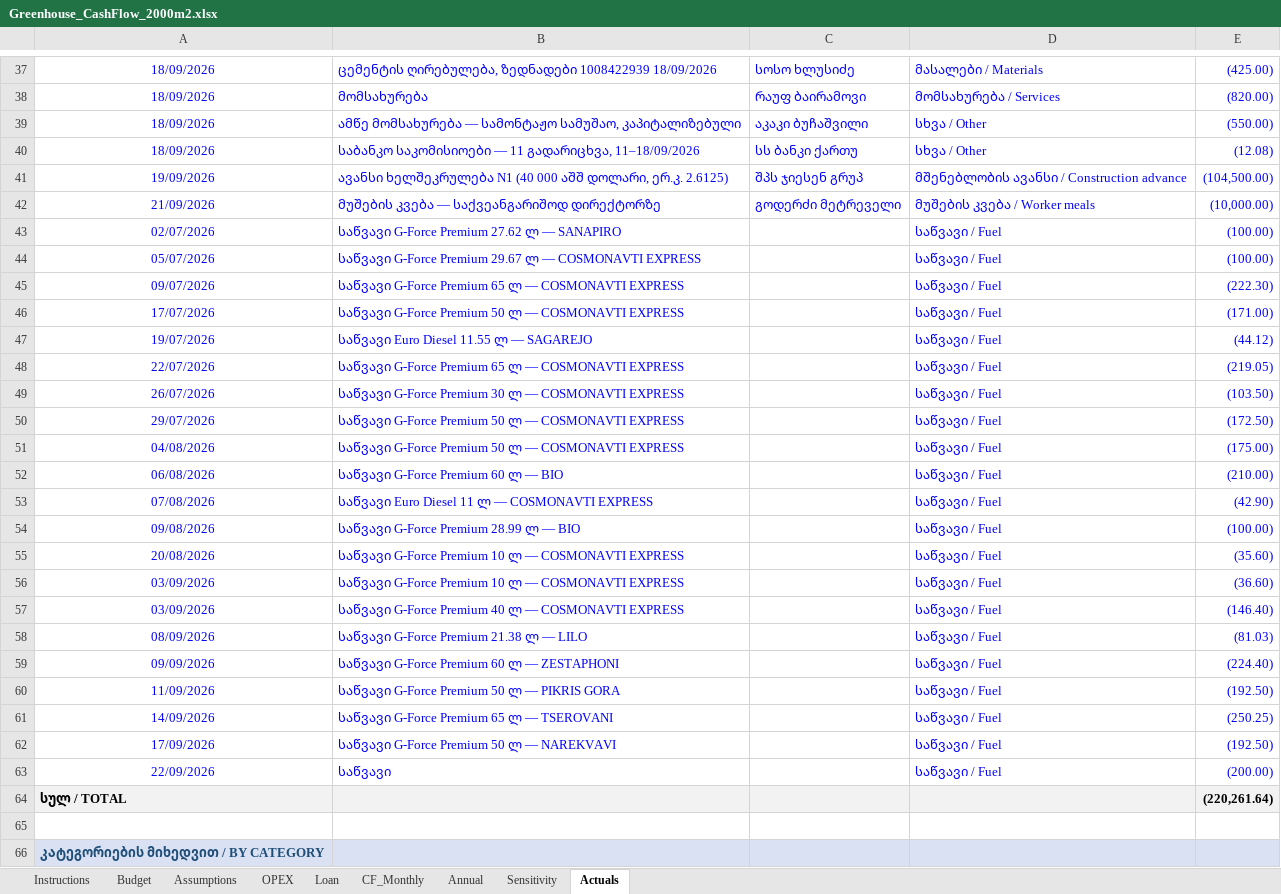
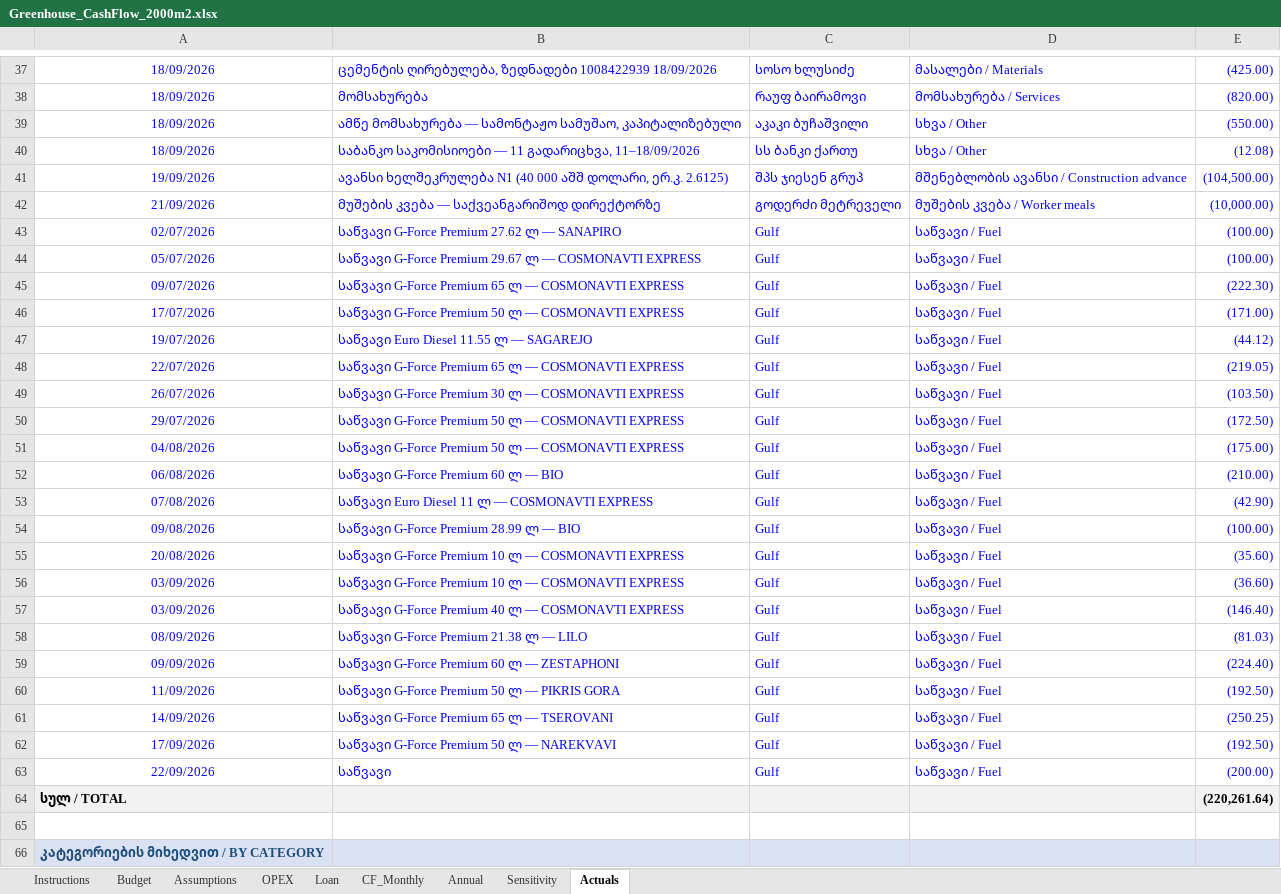
Before and after one commit to regcoffeenyc/mukhrani-2026-greenhouse, an Excel workbook: finance/Greenhouse_CashFlow_2000m2.xlsx, sheet Actuals, drawn as a sheet; only a part is shown, gaps mark what is left out; values as stored, in another font and other column widths than the file's, no borders; the diff names each change by its address in the sheet, - before the commit and + after, or states it on an @@ line.

```diff
--- a/finance/Greenhouse_CashFlow_2000m2.xlsx (sheet Actuals)
+++ b/finance/Greenhouse_CashFlow_2000m2.xlsx (sheet Actuals)
-C43:C63: (empty)
+C43:C63: Gulf
```
Also changed, not shown: sheet Budget, sheet Assumptions, formulas that keep their value, 3 other files.
